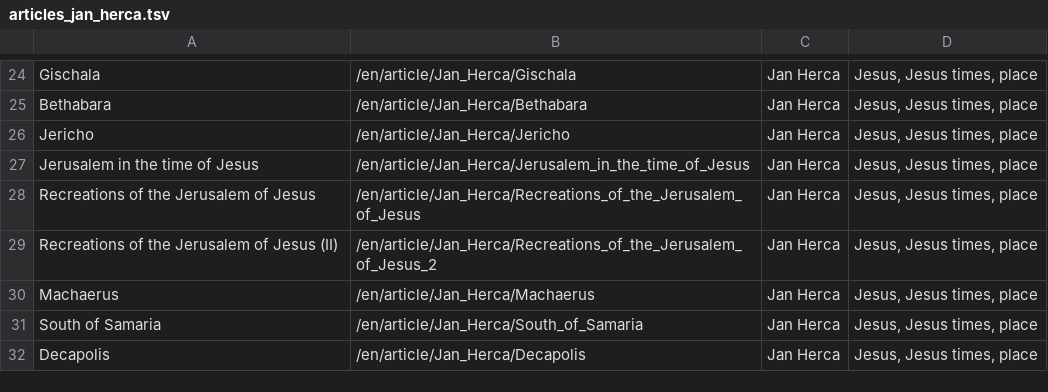
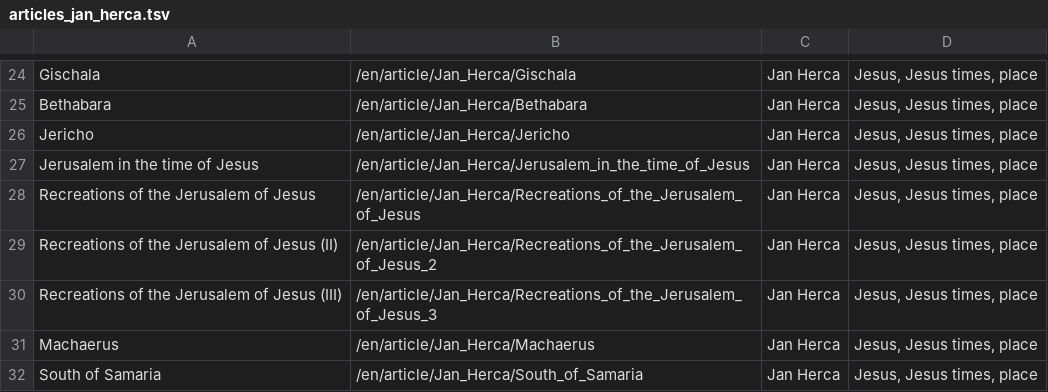
Before and after one commit to JanHerca/urantiapedia, a TSV file: input/txt/articles-en/articles_jan_herca.tsv, drawn as a sheet; only a part is shown, gaps mark what is left out; the shorter side is filled out with more unchanged rows; the diff names each change by its address in the sheet, - before the commit and + after, or states it on an @@ line.

Commit message:
Jan Herca articles

```diff
--- a/input/txt/articles-en/articles_jan_herca.tsv
+++ b/input/txt/articles-en/articles_jan_herca.tsv
+row 30: Recreations of the Jerusalem of Jesus (III) | /en/article/Jan_Herca/Recreations_of_the_Jerusalem_of_Jesus_3 | Jan Herca | Jesus, Jesus times, place
```
Also changed, not shown: input/txt/articles-es/articles_jan_herca.tsv, input/txt/articles-fr/articles_jan_herca.tsv, 9 other files.
